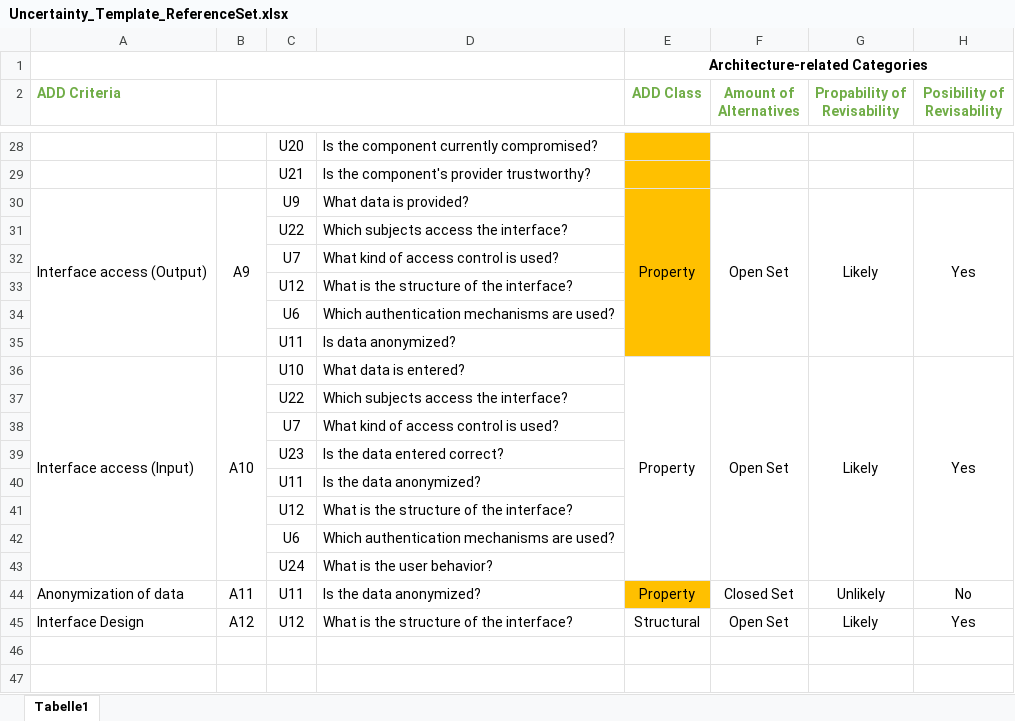
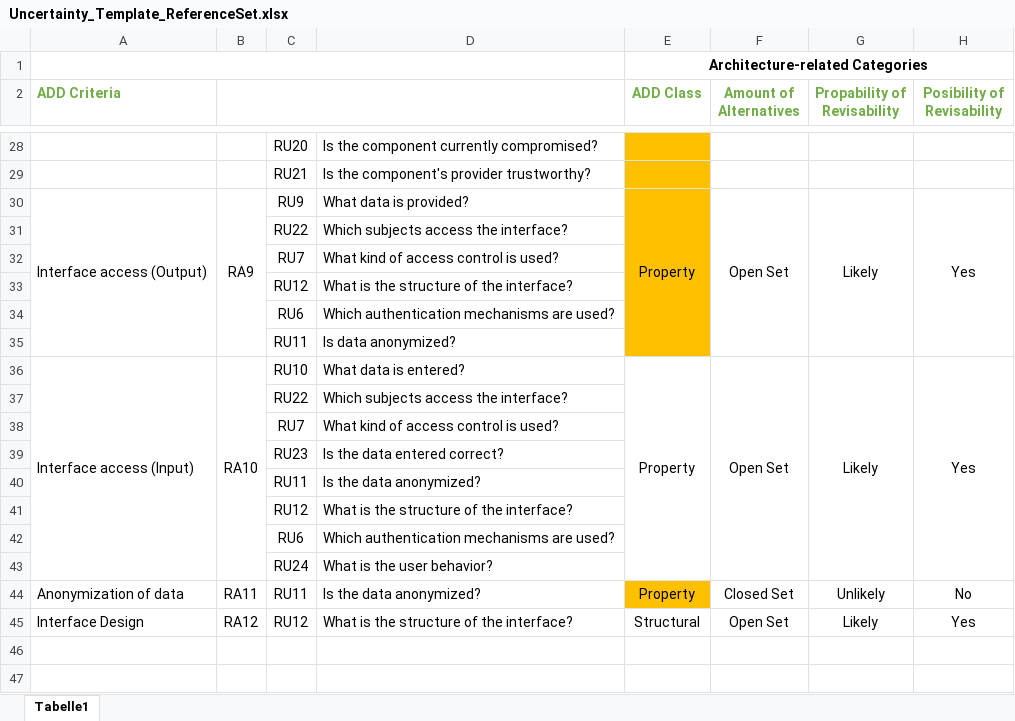
Before and after one commit to FluidTrust/Palladio-Addons-Uncertainty-ImpactAnalysis, an Excel workbook: EvaluationData/ReferencSet/Uncertainty_Template_ReferenceSet.xlsx, sheet Tabelle1, drawn as a sheet; only a part is shown, gaps mark what is left out; values as stored, in another font and other column widths than the file's, no borders; the diff covers the shown part only; the diff names each change by its address in the sheet, - before the commit and + after, or states it on an @@ line.

```diff
--- a/EvaluationData/ReferencSet/Uncertainty_Template_ReferenceSet.xlsx (sheet Tabelle1)
+++ b/EvaluationData/ReferencSet/Uncertainty_Template_ReferenceSet.xlsx (sheet Tabelle1)
-C28: U20
+C28: RU20
-C29: U21
+C29: RU21
-B30: A9
+B30: RA9
-C30: U9
+C30: RU9
-C31: U22
+C31: RU22
-C32: U7
+C32: RU7
-C33: U12
+C33: RU12
-C34: U6
+C34: RU6
-C35: U11
+C35: RU11
-B36: A10
+B36: RA10
-C36: U10
+C36: RU10
-C37: U22
+C37: RU22
-C38: U7
+C38: RU7
-C39: U23
+C39: RU23
-C40: U11
+C40: RU11
-C41: U12
+C41: RU12
-C42: U6
+C42: RU6
-C43: U24
+C43: RU24
-B44: A11
+B44: RA11
-C44: U11
+C44: RU11
-B45: A12
+B45: RA12
-C45: U12
+C45: RU12
```
Also changed, not shown: 32 edited cells elsewhere in this sheet, EvaluationData/CoronaWarnApp/Uncertainty_Template_CWA.xlsx, 1 other file.
